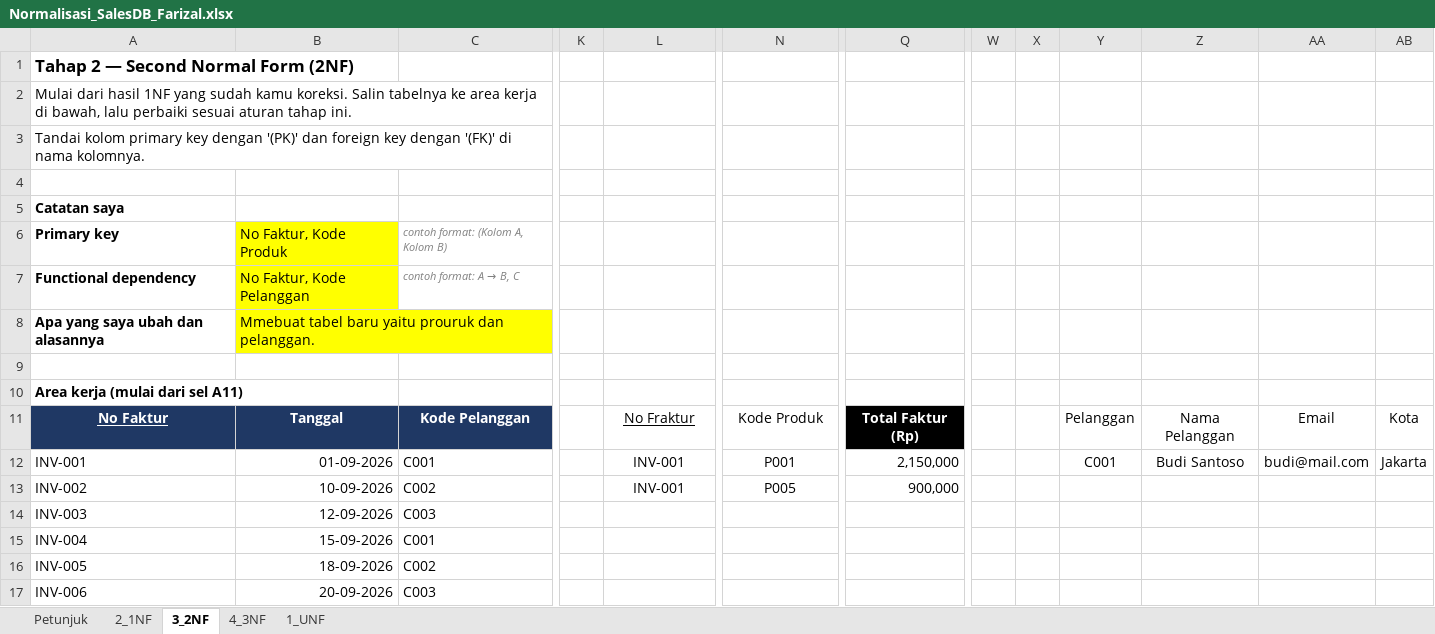
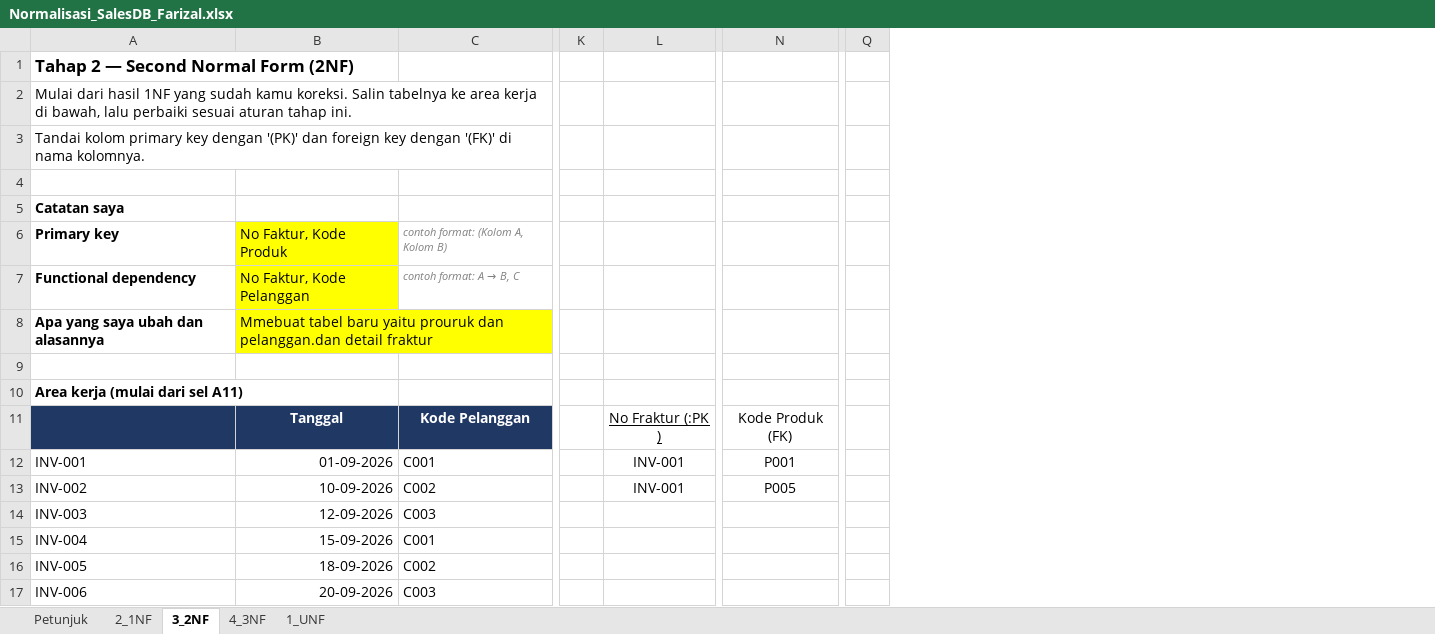
Before and after one commit to fahrihanif/Latihan-database, an Excel workbook: Normalisasi_SalesDB_Farizal.xlsx, sheet 3_2NF, drawn as a sheet; only a part is shown, gaps mark what is left out; values as stored, in another font and other column widths than the file's, no borders; removed rows and columns are numbered as before the commit, all else as after; the diff names each change by its address in the sheet, - before the commit and + after, or states it on an @@ line.

```diff
--- a/Normalisasi_SalesDB_Farizal.xlsx (sheet 3_2NF)
+++ b/Normalisasi_SalesDB_Farizal.xlsx (sheet 3_2NF)
-column Q, rows 11-13: Total Faktur (Rp) | 2,150,000 | 900,000
+column Q, empty
-column W, empty
-column X, empty
-column Y, rows 11-12: Pelanggan | C001
-column Z, rows 11-12: Nama Pelanggan | Budi Santoso
-column AA, rows 11-12: Email | budi@mail.com
-column AB, rows 11-12: Kota | Jakarta
-B8: …prouruk dan pelanggan.
+B8: …prouruk dan pelanggan.dan detail fraktur
-A11: No Faktur
+A11: (empty)
-L11: No Fraktur
+L11: No Fraktur (:PK )
-N11: Kode Produk
+N11: Kode Produk (FK)
```
Also changed, not shown: sheet 4_3NF.
